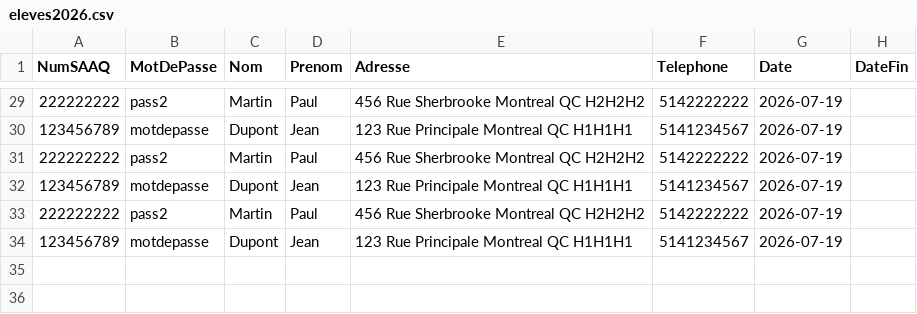
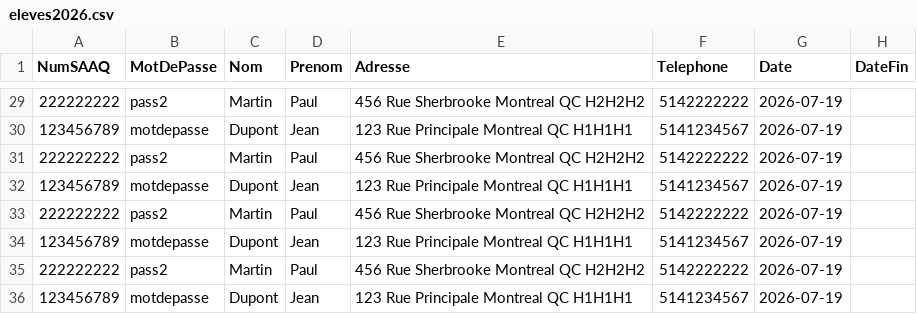
Before and after one commit to AlessJG/TP4, a CSV file: TP4/CSV/eleves/eleves2026.csv, drawn as a sheet; only a part is shown, gaps mark what is left out.

```diff
--- a/TP4/CSV/eleves/eleves2026.csv
+++ b/TP4/CSV/eleves/eleves2026.csv
@@ -34 +34,3 @@ NumSAAQ, MotDePasse, Nom, Prenom, Adresse, Telephone, Date, DateFin
 123456789,motdepasse,Dupont,Jean,123 Rue Principale Montreal QC H1H1H1,5141234567,2026-07-19,
+222222222,pass2,Martin,Paul,456 Rue Sherbrooke Montreal QC H2H2H2,5142222222,2026-07-19,
+123456789,motdepasse,Dupont,Jean,123 Rue Principale Montreal QC H1H1H1,5141234567,2026-07-19,
```
Also changed, not shown: 39 other files.
